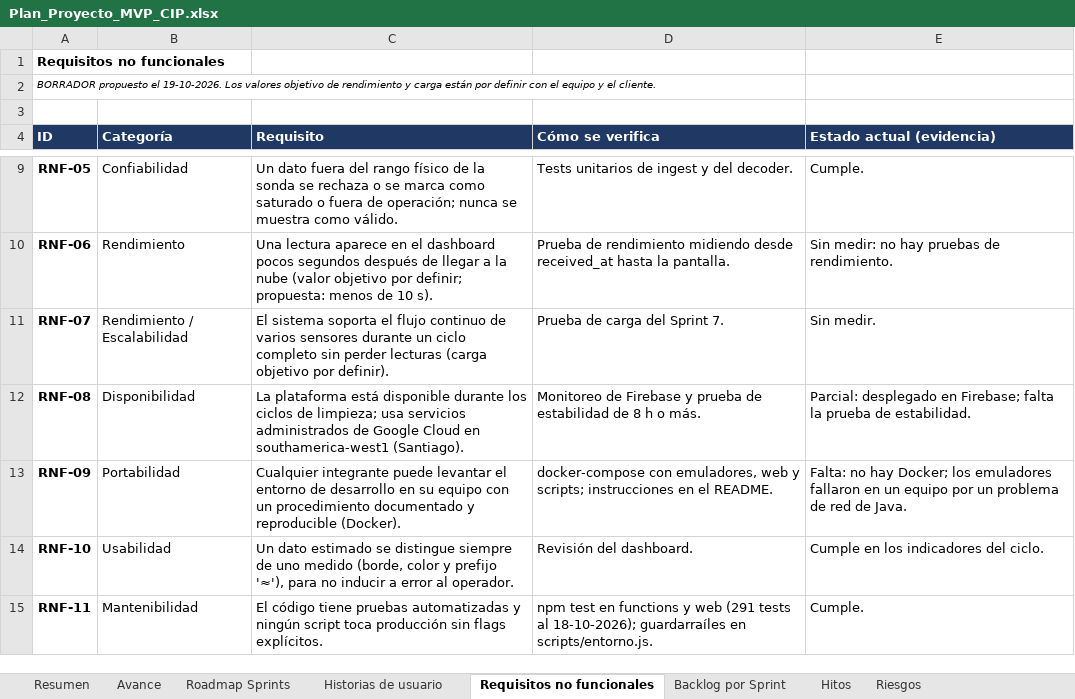
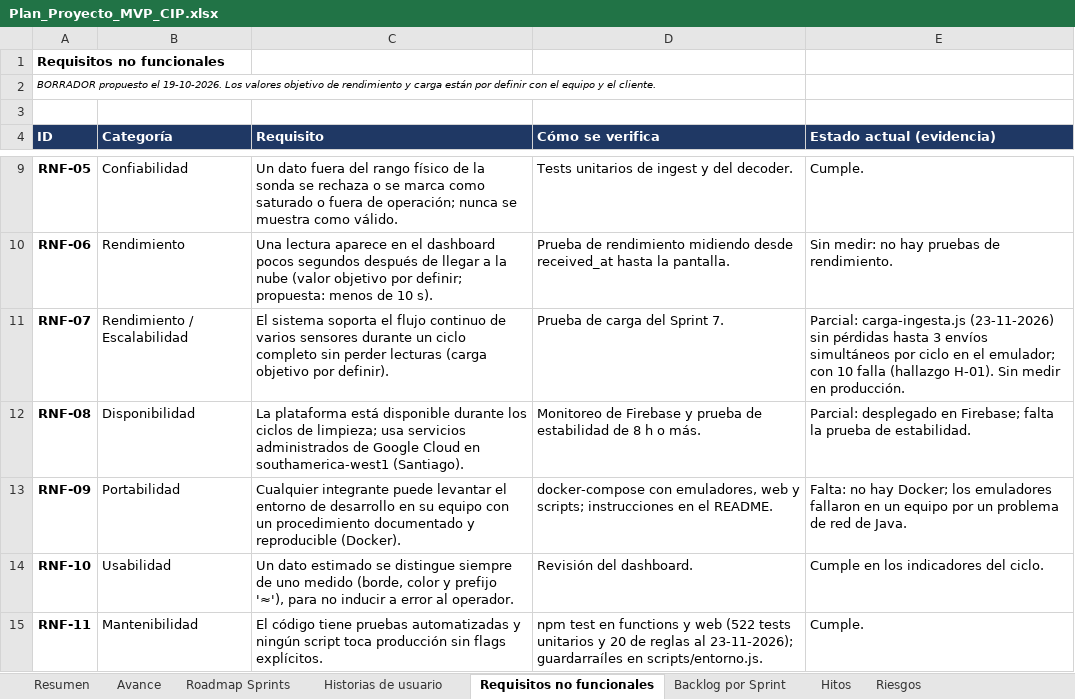
Before and after one commit to Frenndis/Proyecto-Capstone, an Excel workbook: AV_AM_800_Grupo01/Fase 2/Evidencias Proyecto/Evidencias de documentación/Plan del proyecto/Plan_Proyecto_MVP_CIP.xlsx, sheet Requisitos no funcionales, drawn as a sheet; only a part is shown, gaps mark what is left out; values as stored, in another font and other column widths than the file's, no borders; the diff names each change by its address in the sheet, - before the commit and + after, or states it on an @@ line.

Commit message:
docs: plan de pruebas con evidencia, acta UAT, manual de usuario e inventario de lo comprado y lo construido
- Plan de pruebas (HT-04) con evidencia por sprint: 522 pruebas unitarias, 20 de reglas, integración TTN, punta a punta, carga y UAT de 38 casos, ejecutadas el 23-11 en emuladores.
- Acta UAT con los casos ejecutados; la aprobación queda pendiente de firma.
- Nuevos scripts solo para emuladores: carga-ingesta.js (prueba de carga) y uat-recorrido.js (recorrido de aceptación con capturas).
- Manual de usuario con capturas de cada pantalla (HT-05).
- Inventario de lo comprado (cotización, OC y factura) y de lo construido.
- README, DESPLIEGUE.md y plan del proyecto actualizados al 23-11.

```diff
--- a/AV_AM_800_Grupo01/Fase 2/Evidencias Proyecto/Evidencias de documentación/Plan del proyecto/Plan_Proyecto_MVP_CIP.xlsx (sheet Requisitos no funcionales)
+++ b/AV_AM_800_Grupo01/Fase 2/Evidencias Proyecto/Evidencias de documentación/Plan del proyecto/Plan_Proyecto_MVP_CIP.xlsx (sheet Requisitos no funcionales)
-E11 (Estado actual (evidencia)): Sin medir.
+E11 (Estado actual (evidencia)): Parcial: carga-ingesta.js (23-11-2026) sin pérdidas hasta 3 envíos simultáneos por ciclo en el emulador; con 10 falla (hallazgo H-01). Sin medir en producción.
-D15 (Cómo se verifica): …y web (291 tests al 18-10-2026); guardarraíles en…
+D15 (Cómo se verifica): …y web (522 tests unitarios y 20 de reglas al 23-11-2026); guardarraíles en…
```
Also changed, not shown: sheet Backlog por Sprint, 44 other files.
